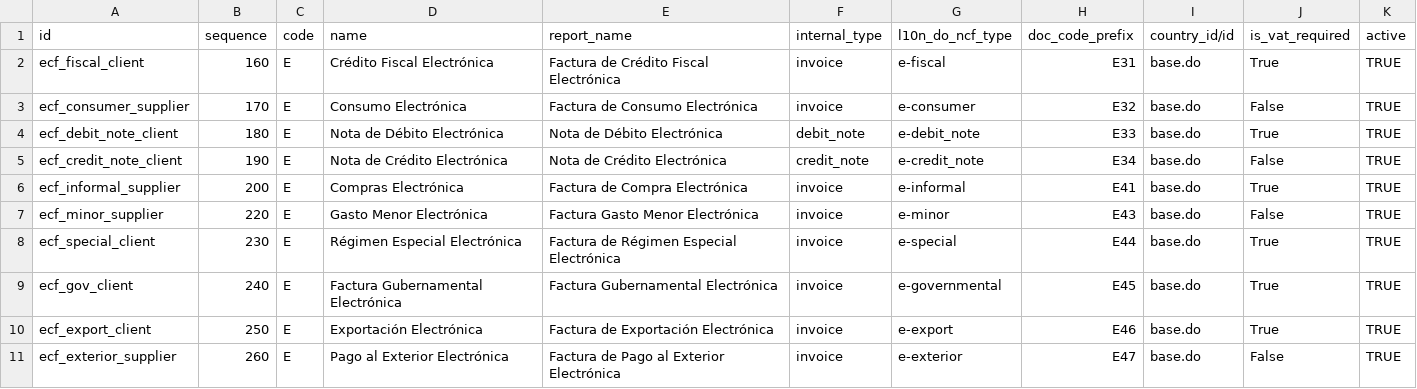
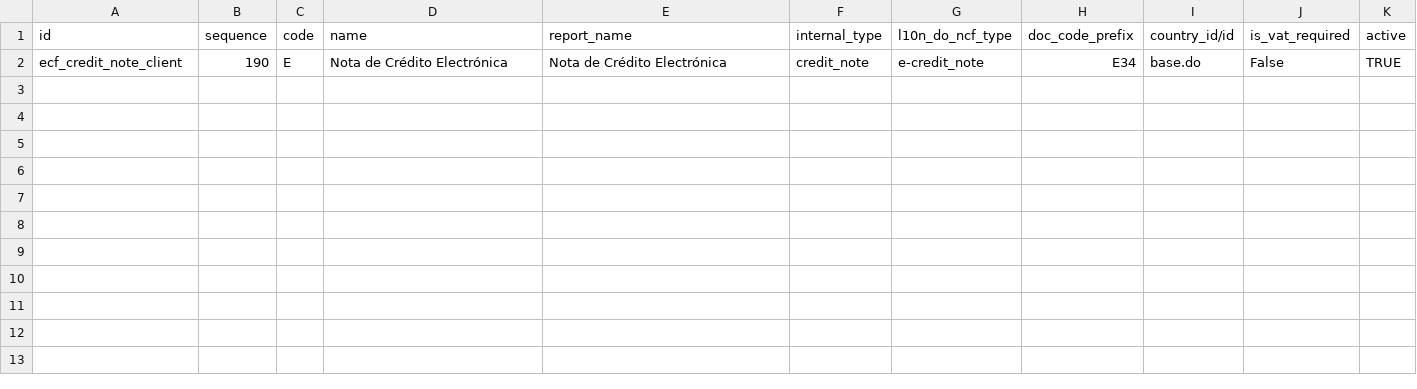
Before and after one commit to intrepidux/external, a CSV file: l10n_do_fix_report_invoice_bmc/data/l10n_latam.document.type.csv, drawn as a sheet; the diff names each change by its address in the sheet, - before the commit and + after, or states it on an @@ line.

Commit message:
webpos_fe_base 16.0.1.0.38: gate ITX/RNC, DGII QR controller, auto-cancel por rechazo DGII, impuestos no-ITBIS, due date desde accounting_update, XML fields sin store, post_init_hook. fix_report_invoice_bmc 16.0.1.0.10: bridge PDF/QR e-CF, E41 retención en XML, NC WebPOS E34 + wizard reversión, secuencias diario compra; elimina account_tax.py y account_move_view_inherit (consolidado en account_move + report_invoice_fix).

```diff
--- a/l10n_do_fix_report_invoice_bmc/data/l10n_latam.document.type.csv
+++ b/l10n_do_fix_report_invoice_bmc/data/l10n_latam.document.type.csv
-row 2: ecf_fiscal_client | 160 | E | Crédito Fiscal Electrónica | Factura de Crédito Fiscal Electrónica | invoice | e-fiscal | E31 | base.do | True | TRUE
-row 3: ecf_consumer_supplier | 170 | E | Consumo Electrónica | Factura de Consumo Electrónica | invoice | e-consumer | E32 | base.do | False | TRUE
-row 4: ecf_debit_note_client | 180 | E | Nota de Débito Electrónica | Nota de Débito Electrónica | debit_note | e-debit_note | E33 | base.do | True | TRUE
-row 6: ecf_informal_supplier | 200 | E | Compras Electrónica | Factura de Compra Electrónica | invoice | e-informal | E41 | base.do | True | TRUE
-row 7: ecf_minor_supplier | 220 | E | Gasto Menor Electrónica | Factura Gasto Menor Electrónica | invoice | e-minor | E43 | base.do | False | TRUE
-row 8: ecf_special_client | 230 | E | Régimen Especial Electrónica | Factura de Régimen Especial Electrónica | invoice | e-special | E44 | base.do | True | TRUE
-row 9: ecf_gov_client | 240 | E | Factura Gubernamental Electrónica | Factura Gubernamental Electrónica | invoice | e-governmental | E45 | base.do | True | TRUE
-row 10: ecf_export_client | 250 | E | Exportación Electrónica | Factura de Exportación Electrónica | invoice | e-export | E46 | base.do | True | TRUE
-row 11: ecf_exterior_supplier | 260 | E | Pago al Exterior Electrónica | Factura de Pago al Exterior Electrónica | invoice | e-exterior | E47 | base.do | False | TRUE
```
Also changed, not shown: 32 other files.
